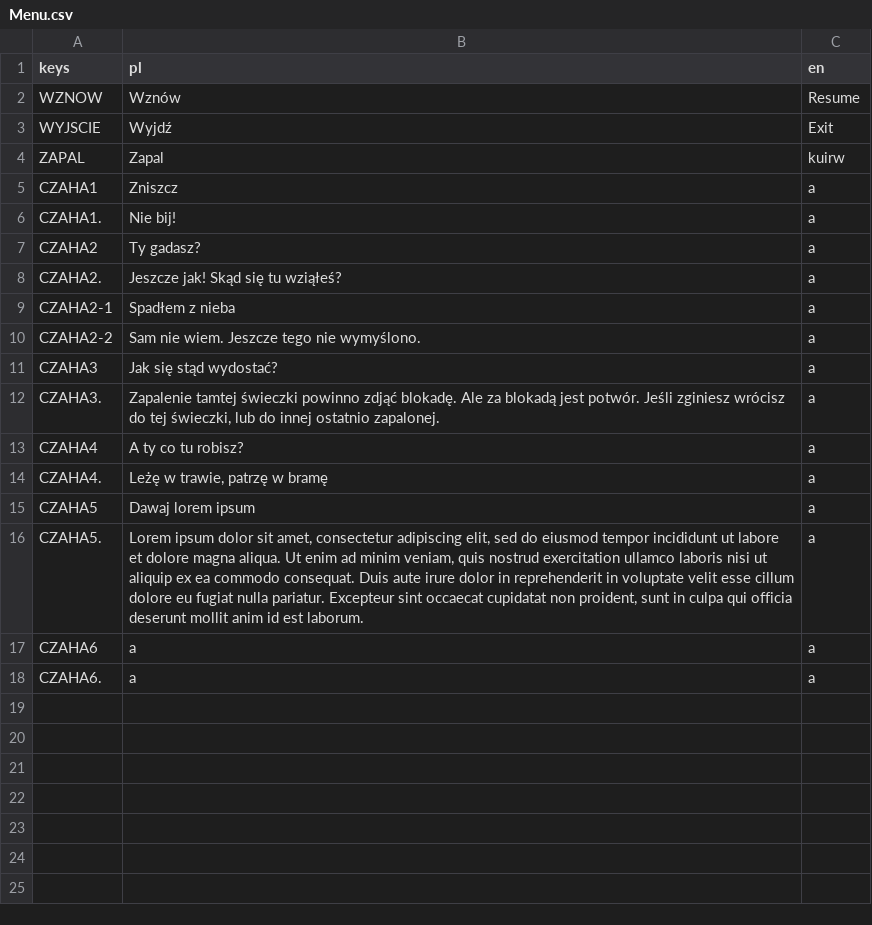
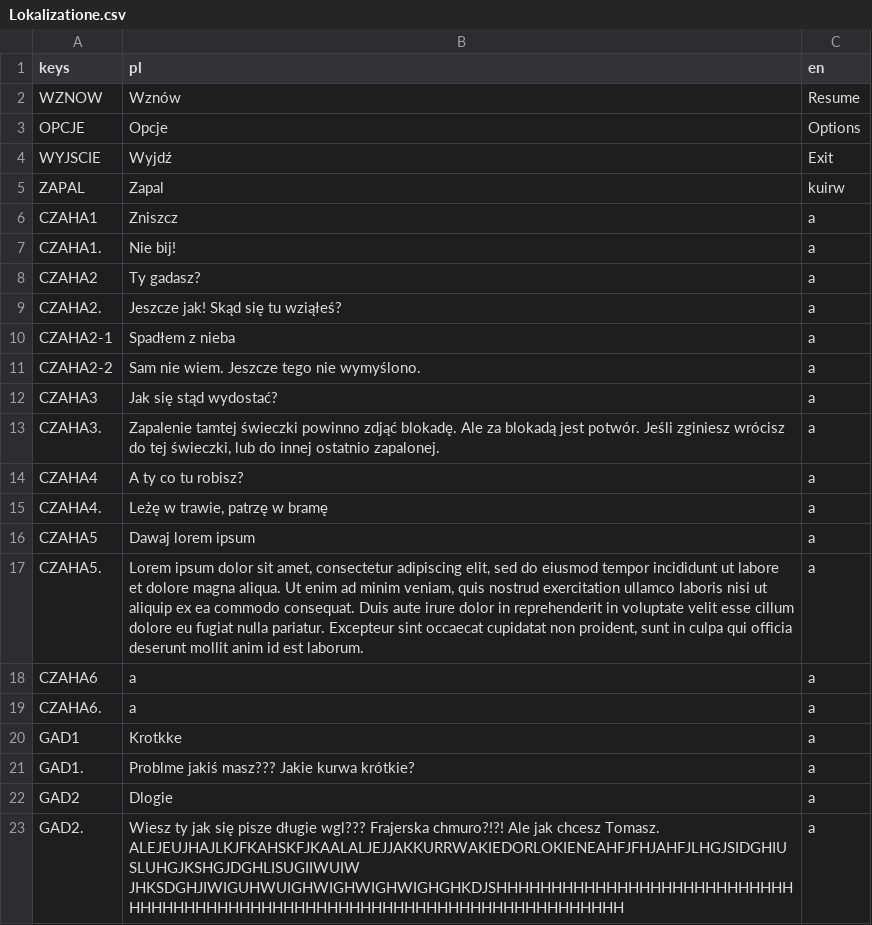
Before and after one commit to Teppupdas/project-somnia, a CSV file: Lokalizacje/Lokalizatione.csv (was Lokalizacje/Menu.csv), drawn as a sheet.

```diff
--- a/Lokalizacje/Menu.csv
+++ b/Lokalizacje/Lokalizatione.csv
@@ -2,2 +2,3 @@
 WZNOW;Wznów;Resume
+OPCJE;Opcje;Options
 WYJSCIE;Wyjdź;Exit
@@ -18 +19,5 @@ CZAHA6;a;a
 CZAHA6.;a;a
+GAD1;Krotkke;a
+GAD1.;Problme jakiś masz??? Jakie kurwa krótkie?;a
+GAD2;Dlogie;a
+GAD2.;Wiesz ty jak się pisze długie wgl??? Frajerska chmuro?!?! Ale jak chcesz Tomasz. ALEJEUJHAJLKJFKAHSKFJKAALALJEJJAKKURRWAKIEDORLOKIENEAHFJFHJAHFJLHGJSIDGHIUSLUHGJKSHGJDGHLISUGIIWUIW JHKSDGHJIWIGUHWUIGHWIGHWIGHWIGHGHKDJSHHHHHHHHHHHHHHHHHHHHHHHHHHHHHHHHHHHHHHHHHHHHHHHHHHHHHHHHHHHHHHHHHHHHHHHH;a
```
Also changed, not shown: 12 other files.
